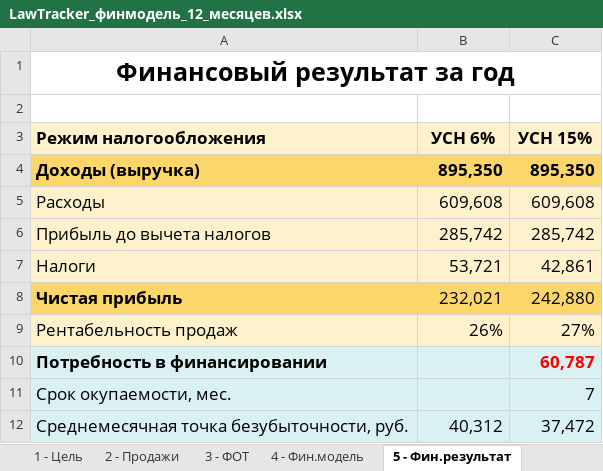
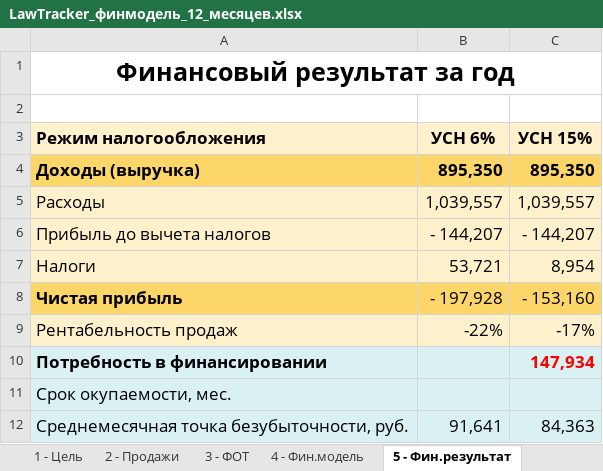
Before and after one commit to antonlerer/lawtracker, an Excel workbook: finance/LawTracker_финмодель_12_месяцев.xlsx, sheet 5 - Фин.результат, drawn as a sheet; values as stored, in another font and other column widths than the file's, no borders; conditional formats not drawn; the diff names each change by its address in the sheet, - before the commit and + after, or states it on an @@ line.

```diff
--- a/finance/LawTracker_финмодель_12_месяцев.xlsx (sheet 5 - Фин.результат)
+++ b/finance/LawTracker_финмодель_12_месяцев.xlsx (sheet 5 - Фин.результат)
-B5 (УСН 6%): 609,608
+B5 (УСН 6%): 1,039,557
-C5 (УСН 15%): 609,608
+C5 (УСН 15%): 1,039,557
-B6 (УСН 6%): 285,742
+B6 (УСН 6%): - 144,207
-C6 (УСН 15%): 285,742
+C6 (УСН 15%): - 144,207
-C7 (УСН 15%): 42,861
+C7 (УСН 15%): 8,954
-B8 (УСН 6%): 232,021
+B8 (УСН 6%): - 197,928
-C8 (УСН 15%): 242,880
+C8 (УСН 15%): - 153,160
-B9 (УСН 6%): 26%
+B9 (УСН 6%): -22%
-C9 (УСН 15%): 27%
+C9 (УСН 15%): -17%
-C10 (УСН 15%): 60,787
+C10 (УСН 15%): 147,934
-C11 (УСН 15%): 7
+C11 (УСН 15%): (empty)
-B12 (УСН 6%): 40,312
+B12 (УСН 6%): 91,641
-C12 (УСН 15%): 37,472
+C12 (УСН 15%): 84,363
```
Also changed, not shown: sheet 4 - Фин.модель, sheet 3 - ФОТ, sheet Допущения.
